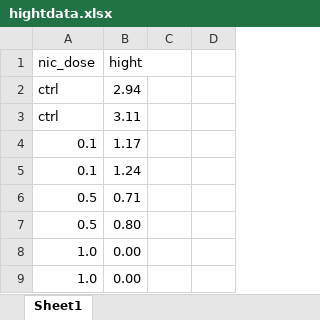
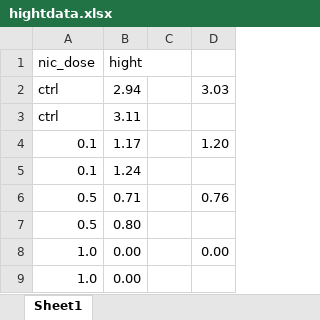
Before and after one commit to SageSularz/comp_physiology, an Excel workbook: Independent Proj/hightdata.xlsx, sheet Sheet1, drawn as a sheet; values as stored, in another font and other column widths than the file's, no borders; the diff names each change by its address in the sheet, - before the commit and + after, or states it on an @@ line.

```diff
--- a/Independent Proj/hightdata.xlsx (sheet Sheet1)
+++ b/Independent Proj/hightdata.xlsx (sheet Sheet1)
-D2: (empty)
+D2: 3.03
-D4: (empty)
+D4: 1.20
-D6: (empty)
+D6: 0.76
-D8: (empty)
+D8: 0.00
```
Also changed, not shown: 2 other files.
